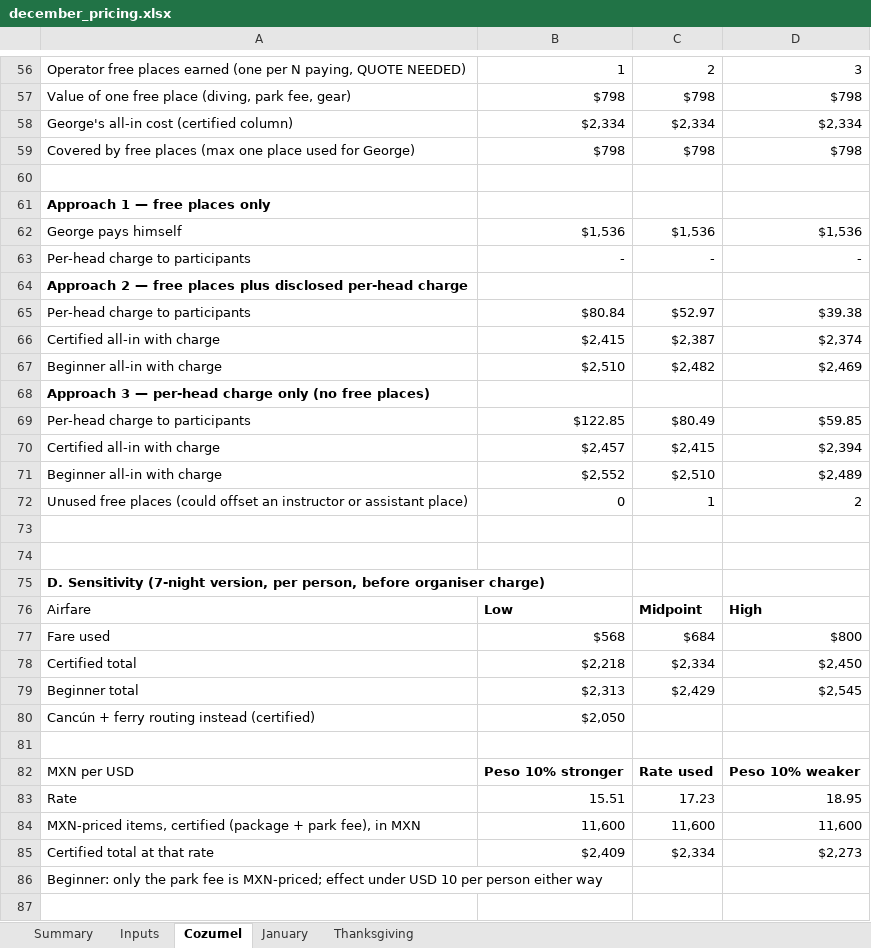
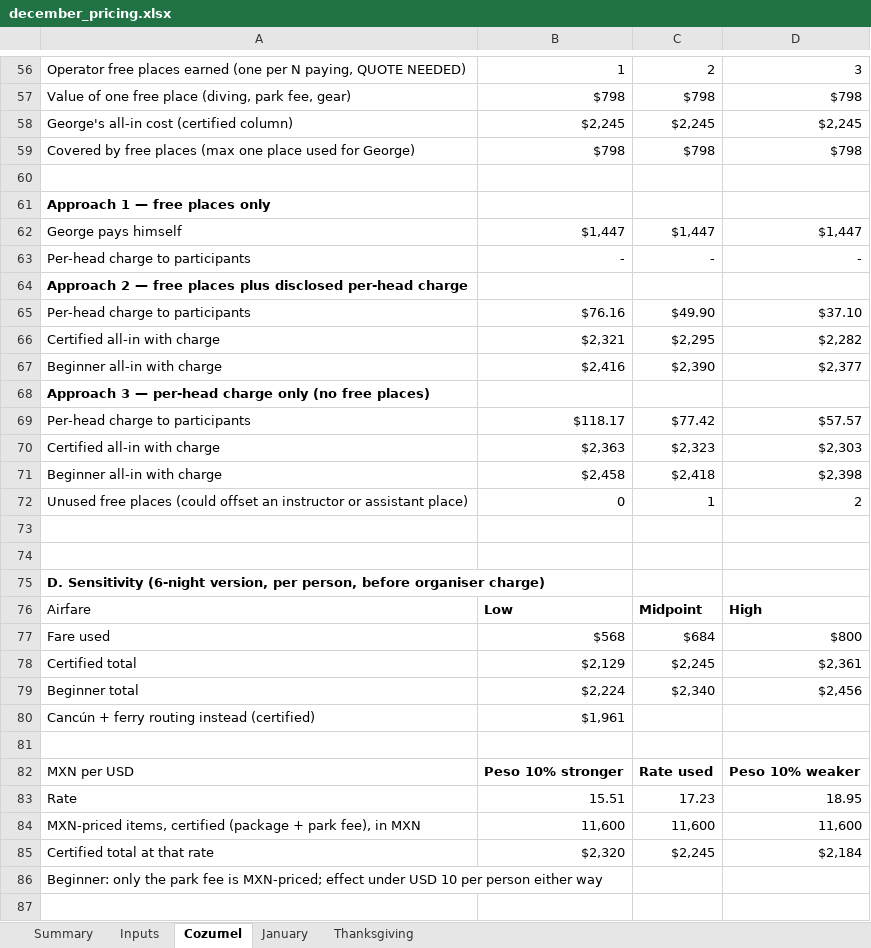
Before and after one commit to GeorgeJeffreys/George-Jeffreys, an Excel workbook: december-plan/pricing/december_pricing.xlsx, sheet Cozumel, drawn as a sheet; only a part is shown, gaps mark what is left out; values as stored, in another font and other column widths than the file's, no borders; removed rows and columns are numbered as before the commit, all else as after; the diff covers the shown part only; the diff names each change by its address in the sheet, - before the commit and + after, or states it on an @@ line.

```diff
--- a/december-plan/pricing/december_pricing.xlsx (sheet Cozumel)
+++ b/december-plan/pricing/december_pricing.xlsx (sheet Cozumel)
-row 58: George's all-in cost (certified column) | $2,334 | $2,334 | $2,334
+row 58: George's all-in cost (certified column) | $2,245 | $2,245 | $2,245
-row 62: George pays himself | $1,536 | $1,536 | $1,536
+row 62: George pays himself | $1,447 | $1,447 | $1,447
-row 65: Per-head charge to participants | $80.84 | $52.97 | $39.38
-row 66: Certified all-in with charge | $2,415 | $2,387 | $2,374
-row 67: Beginner all-in with charge | $2,510 | $2,482 | $2,469
+row 65: Per-head charge to participants | $76.16 | $49.90 | $37.10
+row 66: Certified all-in with charge | $2,321 | $2,295 | $2,282
+row 67: Beginner all-in with charge | $2,416 | $2,390 | $2,377
-row 69: Per-head charge to participants | $122.85 | $80.49 | $59.85
-row 70: Certified all-in with charge | $2,457 | $2,415 | $2,394
-row 71: Beginner all-in with charge | $2,552 | $2,510 | $2,489
+row 69: Per-head charge to participants | $118.17 | $77.42 | $57.57
+row 70: Certified all-in with charge | $2,363 | $2,323 | $2,303
+row 71: Beginner all-in with charge | $2,458 | $2,418 | $2,398
-A75: D. Sensitivity (7-night version, per…
+A75: D. Sensitivity (6-night version, per…
-row 78: Certified total | $2,218 | $2,334 | $2,450
-row 79: Beginner total | $2,313 | $2,429 | $2,545
+row 78: Certified total | $2,129 | $2,245 | $2,361
+row 79: Beginner total | $2,224 | $2,340 | $2,456
-B80: $2,050
+B80: $1,961
-row 85: Certified total at that rate | $2,409 | $2,334 | $2,273
+row 85: Certified total at that rate | $2,320 | $2,245 | $2,184
```
Also changed, not shown: 5 added rows, 5 removed rows and 8 edited cells elsewhere in this sheet, sheet Summary, sheet Inputs, 10 other files.
